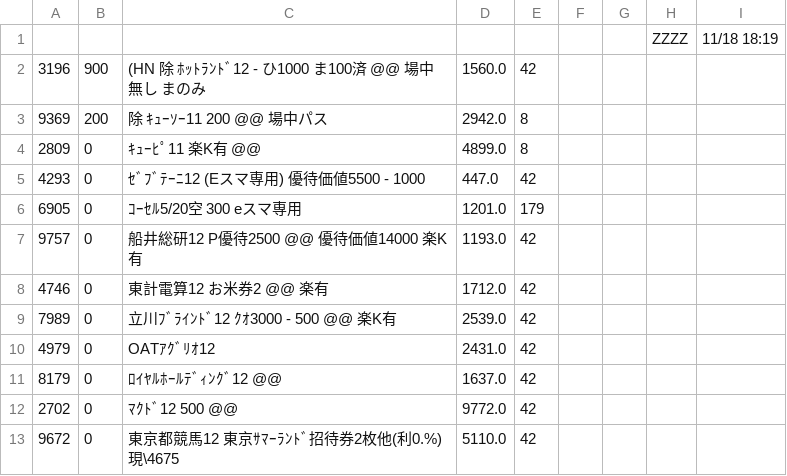
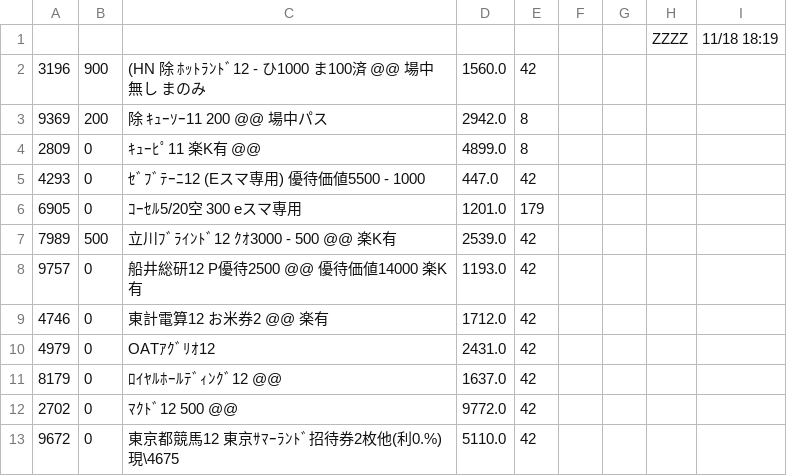
Before and after one commit to kitamotoie/easghgkdsrgvfdgdrftavshstvgsdfsdrweraesfsdvcvewsgsdgsvbrtsgr, a CSV file: ベース.csv, drawn as a sheet; only a part is shown; removed rows and columns are numbered as before the commit, all else as after; the diff names each change by its address in the sheet, - before the commit and + after, or states it on an @@ line.

Commit message:
update history csv via auto-watcher

```diff
--- a/ベース.csv
+++ b/ベース.csv
+row 7: 7989 | 500 | 立川ﾌﾞﾗｲﾝﾄﾞ12 ｸｵ3000 - 500 @@ 楽K有 | 2539.0 | 42
-row 9: 7989 | 0 | 立川ﾌﾞﾗｲﾝﾄﾞ12 ｸｵ3000 - 500 @@ 楽K有 | 2539.0 | 42
```
